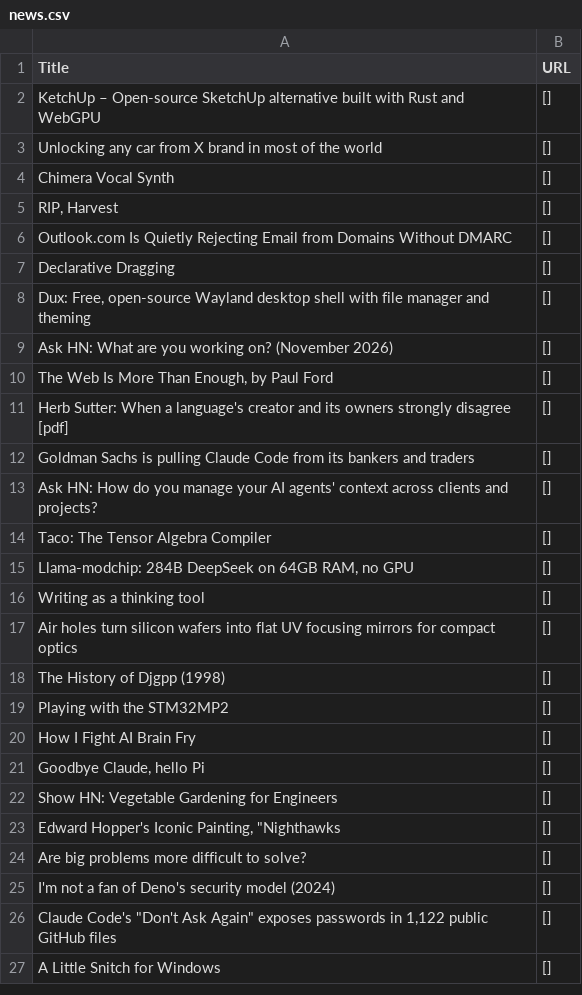
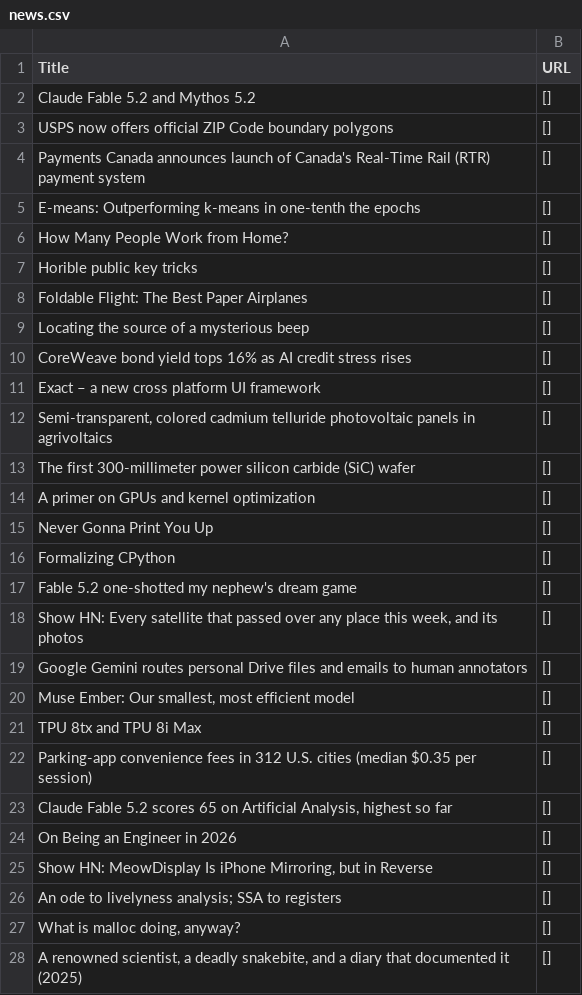
Before and after one commit to shawanhettiarachchi/hacker-news-scraper, a CSV file: news.csv, drawn as a sheet; only a part is shown; the diff covers the shown part only.

```diff
--- a/news.csv
+++ b/news.csv
@@ -1,27 +1,28 @@
 Title,URL
-KetchUp – Open-source SketchUp alternative built with Rust and WebGPU,[]
-Unlocking any car from X brand in most of the world,[]
-Chimera Vocal Synth,[]
-"RIP, Harvest",[]
-Outlook.com Is Quietly Rejecting Email from Domains Without DMARC,[]
-Declarative Dragging,[]
-"Dux: Free, open-source Wayland desktop shell with file manager and theming",[]
-Ask HN: What are you working on? (November 2026),[]
-"The Web Is More Than Enough, by Paul Ford",[]
-Herb Sutter: When a language's creator and its owners strongly disagree [pdf],[]
-Goldman Sachs is pulling Claude Code from its bankers and traders,[]
-Ask HN: How do you manage your AI agents' context across clients and projects?,[]
-Taco: The Tensor Algebra Compiler,[]
-"Llama-modchip: 284B DeepSeek on 64GB RAM, no GPU",[]
-Writing as a thinking tool,[]
-Air holes turn silicon wafers into flat UV focusing mirrors for compact optics,[]
-The History of Djgpp (1998),[]
-Playing with the STM32MP2,[]
-How I Fight AI Brain Fry,[]
-"Goodbye Claude, hello Pi",[]
-Show HN: Vegetable Gardening for Engineers,[]
-"Edward Hopper's Iconic Painting, ""Nighthawks",[]
-Are big problems more difficult to solve?,[]
-I'm not a fan of Deno's security model (2024),[]
-"Claude Code's ""Don't Ask Again"" exposes passwords in 1,122 public GitHub files",[]
-A Little Snitch for Windows,[]
+Claude Fable 5.2 and Mythos 5.2,[]
+USPS now offers official ZIP Code boundary polygons,[]
+Payments Canada announces launch of Canada's Real-Time Rail (RTR) payment system,[]
+E-means: Outperforming k-means in one-tenth the epochs,[]
+How Many People Work from Home?,[]
+Horible public key tricks,[]
+Foldable Flight: The Best Paper Airplanes,[]
+Locating the source of a mysterious beep,[]
+CoreWeave bond yield tops 16% as AI credit stress rises,[]
+Exact – a new cross platform UI framework,[]
+"Semi-transparent, colored cadmium telluride photovoltaic panels in agrivoltaics",[]
+The first 300-millimeter power silicon carbide (SiC) wafer,[]
+A primer on GPUs and kernel optimization,[]
+Never Gonna Print You Up,[]
+Formalizing CPython,[]
+Fable 5.2 one-shotted my nephew's dream game,[]
+"Show HN: Every satellite that passed over any place this week, and its photos",[]
+Google Gemini routes personal Drive files and emails to human annotators,[]
+"Muse Ember: Our smallest, most efficient model",[]
+TPU 8tx and TPU 8i Max,[]
+Parking-app convenience fees in 312 U.S. cities (median $0.35 per session),[]
+"Claude Fable 5.2 scores 65 on Artificial Analysis, highest so far",[]
+On Being an Engineer in 2026,[]
+"Show HN: MeowDisplay Is iPhone Mirroring, but in Reverse",[]
+An ode to livelyness analysis; SSA to registers,[]
+"What is malloc doing, anyway?",[]
+"A renowned scientist, a deadly snakebite, and a diary that documented it (2025)",[]
```
Also changed, not shown: 1 removed row and 3 edited cells elsewhere in this file.
